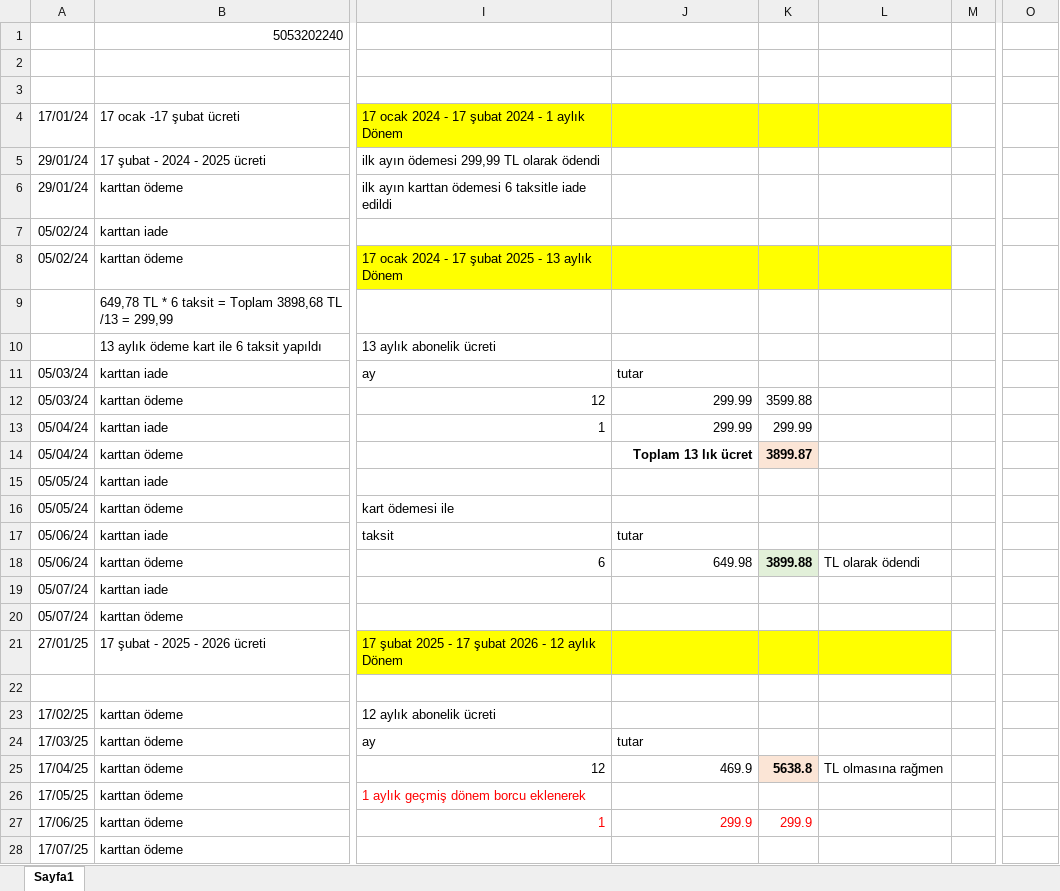
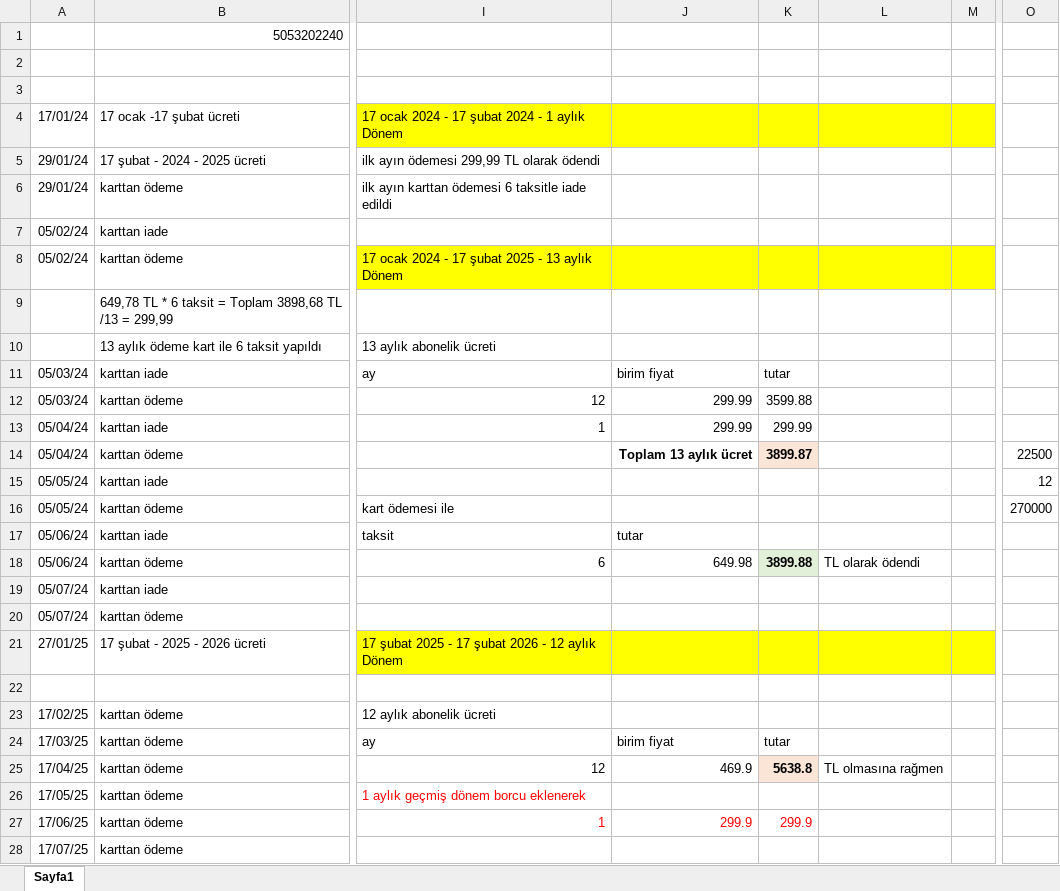
Before and after one commit to roboturx/jcts, an Excel workbook: GarantiTakip/tukNETinternet/Turknet-ödemeler.xlsx, sheet Sayfa1, drawn as a sheet; only a part is shown, gaps mark what is left out; values as stored, in another font and other column widths than the file's, no borders; the diff covers the shown part only; the diff names each change by its address in the sheet, - before the commit and + after, or states it on an @@ line.

```diff
--- a/GarantiTakip/tukNETinternet/Turknet-ödemeler.xlsx (sheet Sayfa1)
+++ b/GarantiTakip/tukNETinternet/Turknet-ödemeler.xlsx (sheet Sayfa1)
-M4 fill: none
+M4 fill: #FFFF00
-M8 fill: none
+M8 fill: #FFFF00
-J11: tutar
+J11: birim fiyat
-K11: (empty)
+K11: tutar
-J14: Toplam 13 lık ücret
+J14: Toplam 13 aylık ücret
-O14: (empty)
+O14: 22500
-O15: (empty)
+O15: 12
-O16: (empty)
+O16: 270000
-M21 fill: none
+M21 fill: #FFFF00
-J24: tutar
+J24: birim fiyat
-K24: (empty)
+K24: tutar
```
Also changed, not shown: 1 added row and 1 edited cell elsewhere in this sheet, 1 other file.
